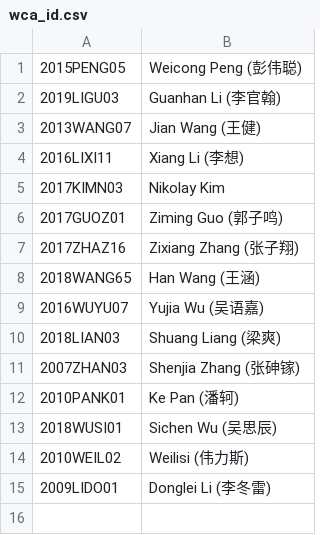
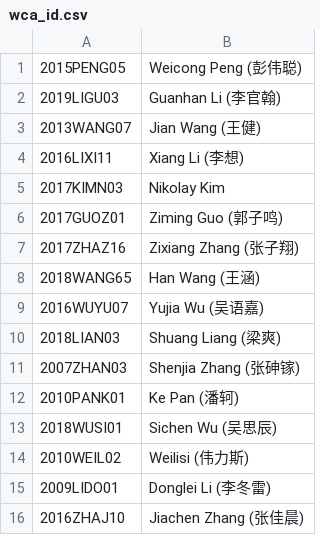
Before and after one commit to NPUCA/NPUCA.github.io, a CSV file: DateGetter/wca_id.csv, drawn as a sheet.

```diff
--- a/DateGetter/wca_id.csv
+++ b/DateGetter/wca_id.csv
@@ -15 +15,2 @@
 2009LIDO01,Donglei Li (李冬雷)
+2016ZHAJ10,Jiachen Zhang (张佳晨)
```
Also changed, not shown: 1 other file.
